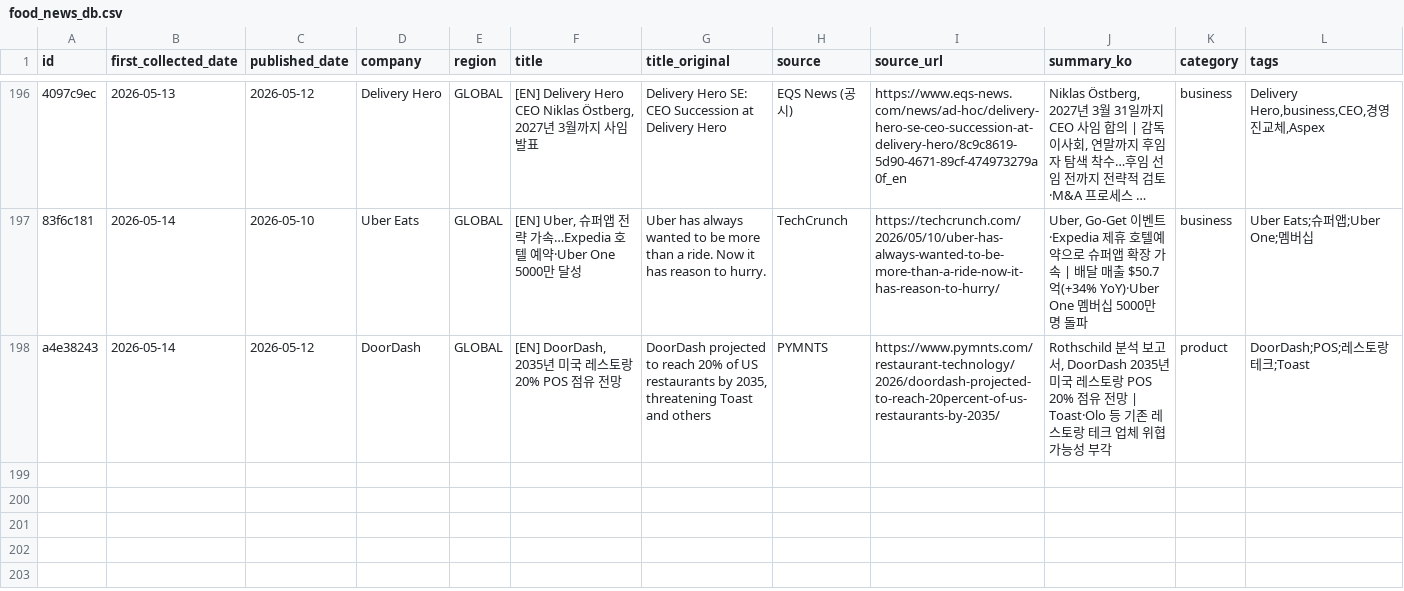
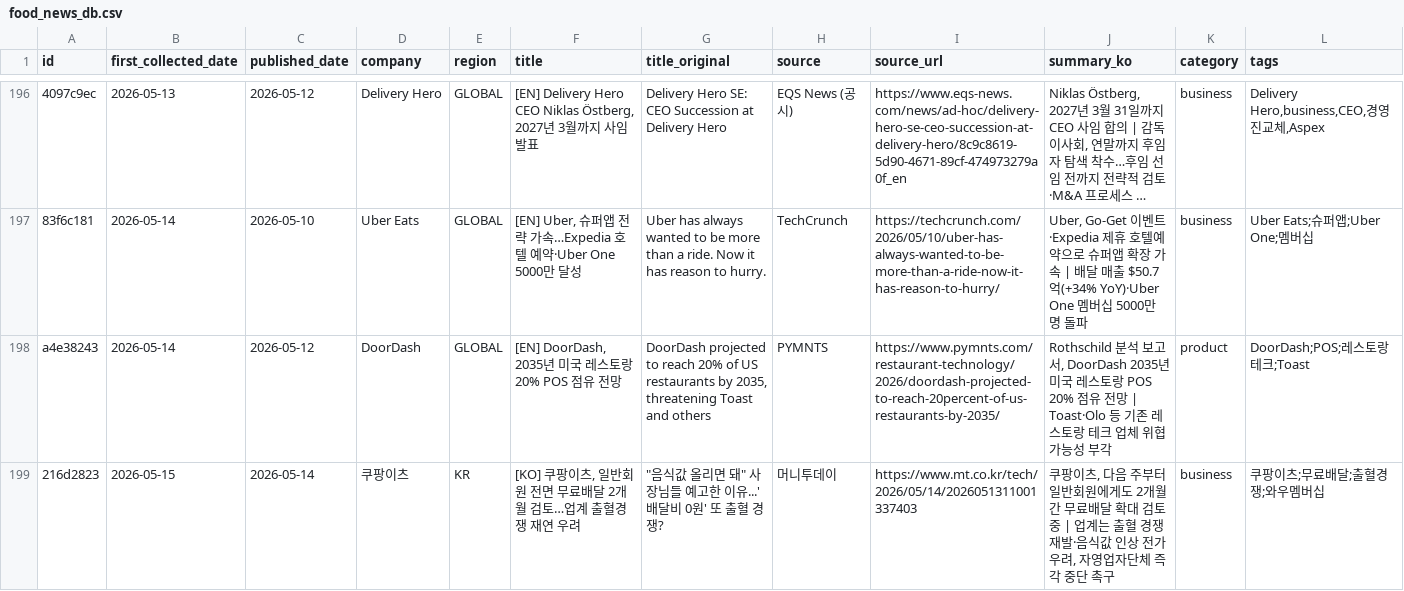
Before and after one commit to mafleur/baemin-product-insight-news-scraping, a CSV file: food_news_db.csv, drawn as a sheet; only a part is shown, gaps mark what is left out; long unchanged cells end in …; the diff names each change by its address in the sheet, - before the commit and + after, or states it on an @@ line.

Commit message:
2026-05-15 manual add: 쿠팡이츠 일반회원 무료배달 확대 검토

```diff
--- a/food_news_db.csv
+++ b/food_news_db.csv
+row 199: 216d2823 | 2026-05-15 | 2026-05-14 | 쿠팡이츠 | KR | [KO] 쿠팡이츠, 일반회원 전면 무료배달 2개월 검토…업계 출혈경쟁 재연 우려 | "음식값 올리면 돼" 사장님들 예고한 이유...'배달비 0원' 또 출혈 경쟁? | 머니투데이 | https://www.mt.co.kr/tech/2026/05/14/2026051311001337403 | 쿠팡이츠, 다음 주부터 일반회원에게도 2개월간 무료배달 확대 검토 중 | 업계는 출혈 경쟁 재발·음식값 인상 전가 우려, 자영업자단체 즉각 중단 촉구 | business | 쿠팡이츠;무료배달;출혈경쟁;와우멤버십
```
